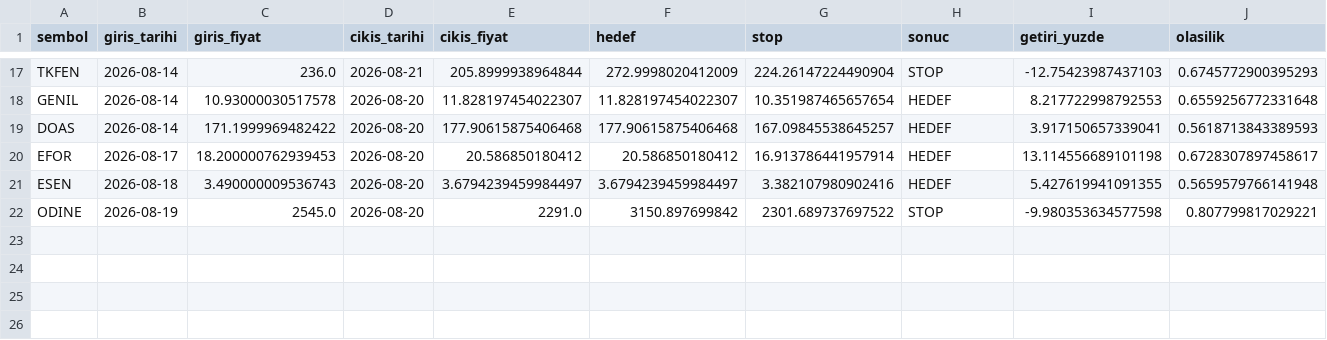
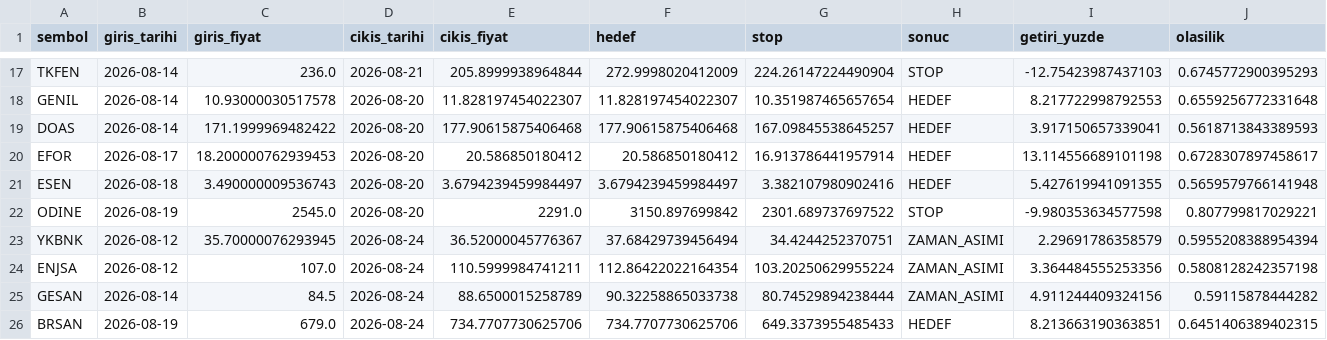
Before and after one commit to sifirdanbine01-commits/bist100-ai-tahmin, a CSV file: pozisyon_gecmisi.csv, drawn as a sheet; only a part is shown, gaps mark what is left out; the diff names each change by its address in the sheet, - before the commit and + after, or states it on an @@ line.

```diff
--- a/pozisyon_gecmisi.csv
+++ b/pozisyon_gecmisi.csv
+row 23: YKBNK | 2026-08-12 | 35.70000076293945 | 2026-08-24 | 36.52000045776367 | 37.68429739456494 | 34.4244252370751 | ZAMAN_ASIMI | 2.29691786358579 | 0.5955208388954394
+row 24: ENJSA | 2026-08-12 | 107.0 | 2026-08-24 | 110.5999984741211 | 112.86422022164354 | 103.20250629955224 | ZAMAN_ASIMI | 3.364484555253356 | 0.5808128242357198
+row 25: GESAN | 2026-08-14 | 84.5 | 2026-08-24 | 88.6500015258789 | 90.32258865033738 | 80.74529894238444 | ZAMAN_ASIMI | 4.911244409324156 | 0.59115878444282
+row 26: BRSAN | 2026-08-19 | 679.0 | 2026-08-24 | 734.7707730625706 | 734.7707730625706 | 649.3373955485433 | HEDEF | 8.213663190363851 | 0.6451406389402315
```
Also changed, not shown: sorgu_gecmisi.csv, 1 other file.
